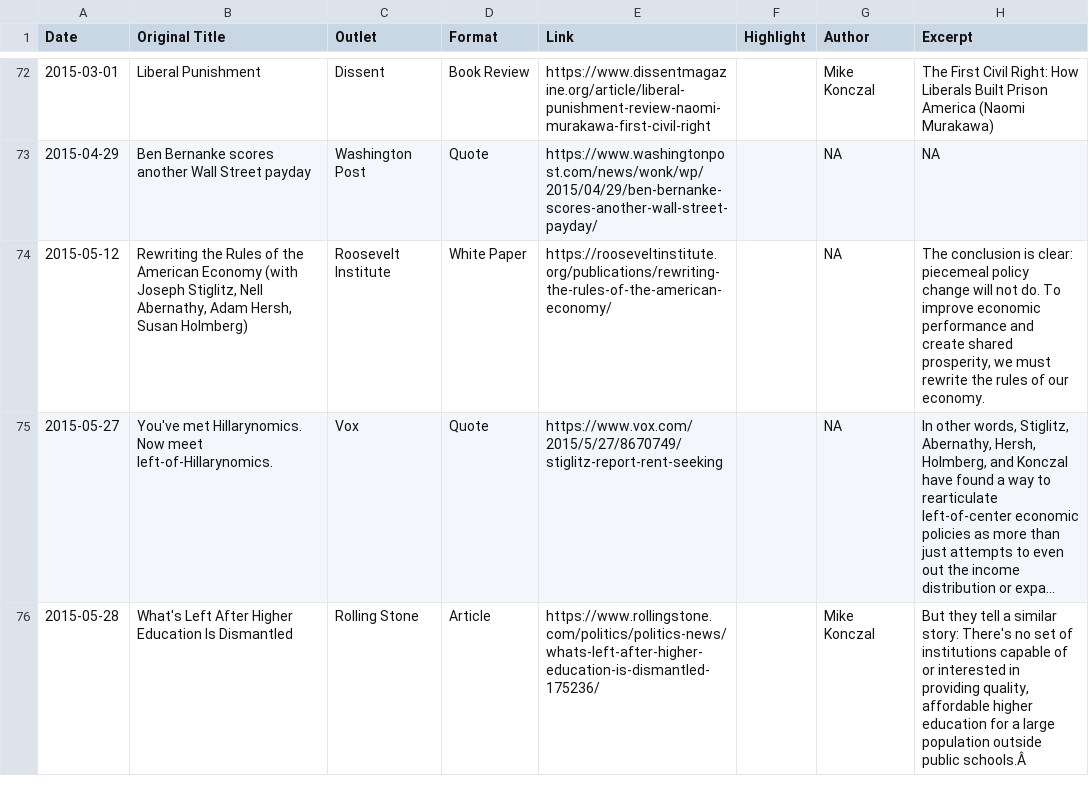
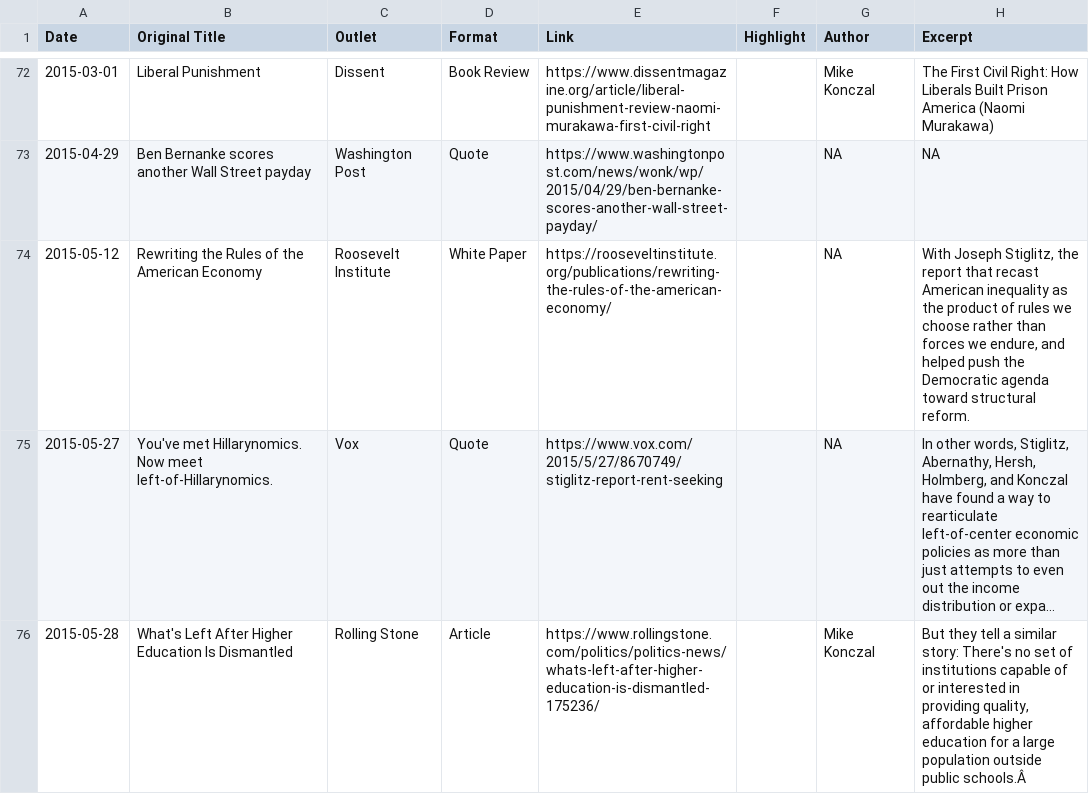
Before and after one commit to mtkonczal/mtkonczal.github.io, a CSV file: data/work_database.csv, drawn as a sheet; only a part is shown, gaps mark what is left out; long unchanged cells end in …; the diff covers the shown part only; the diff names each change by its address in the sheet, - before the commit and + after, or states it on an @@ line.

```diff
--- a/data/work_database.csv
+++ b/data/work_database.csv
-B74 (Original Title): …American Economy (with Joseph Stiglitz, Nell Abernathy, Adam Hersh, Susan Holmberg)
+B74 (Original Title): …American Economy
-H74 (Excerpt): The conclusion is clear: piecemeal policy change will not do. To improve economic performance and create shared prosperity, we must rewrite the rules of our economy.
+H74 (Excerpt): With Joseph Stiglitz, the report that recast American inequality as the product of rules we choose rather than forces we endure, and helped push the Democratic agenda toward structural reform.
```
Also changed, not shown: 1 added row and 4 edited cells elsewhere in this file, 42 other files.
